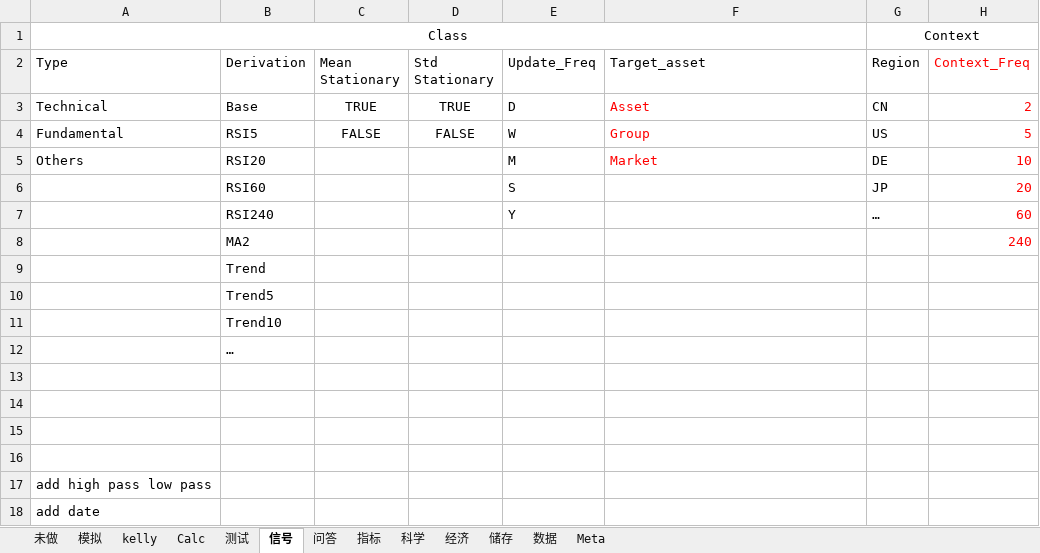
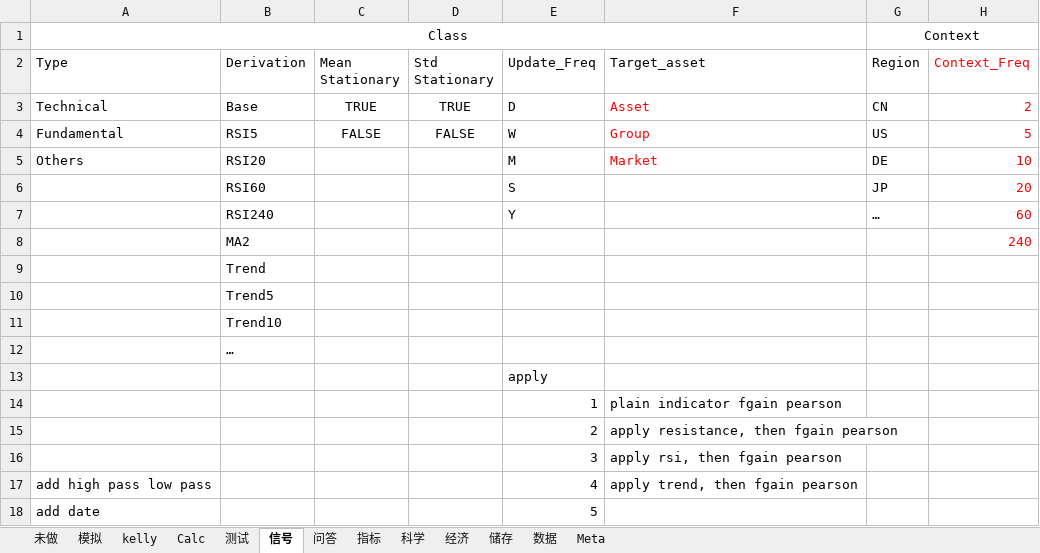
Before and after one commit to webclinic017/Stock-5, an Excel workbook: All-In-One.xlsx, sheet 信号, drawn as a sheet; only a part is shown; values as stored, in another font and other column widths than the file's, no borders; rows hold the shown columns only; the diff names each change by its address in the sheet, - before the commit and + after, or states it on an @@ line.

Commit message:
support and resistance fine tune 5

```diff
--- a/All-In-One.xlsx (sheet 信号)
+++ b/All-In-One.xlsx (sheet 信号)
-E13 (Update_Freq): (empty)
+E13 (Update_Freq): apply
-row 14: (empty)
+row 14:  |  |  |  | 1 | plain indicator fgain pearson
-row 15: (empty)
+row 15:  |  |  |  | 2 | apply resistance, then fgain pearson
-row 16: (empty)
+row 16:  |  |  |  | 3 | apply rsi, then fgain pearson
-E17 (Update_Freq): (empty)
+E17 (Update_Freq): 4
-F17 (Target_asset): (empty)
+F17 (Target_asset): apply trend, then fgain pearson
-E18 (Update_Freq): (empty)
+E18 (Update_Freq): 5
```
Also changed, not shown: 2 other files.
